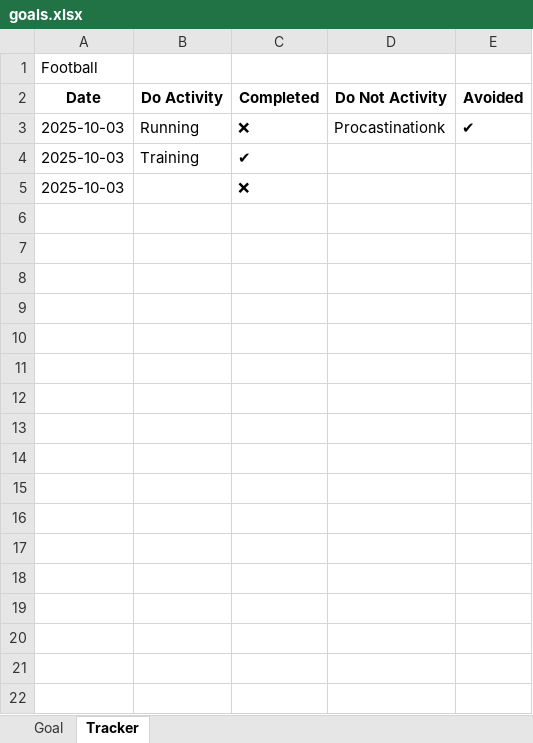
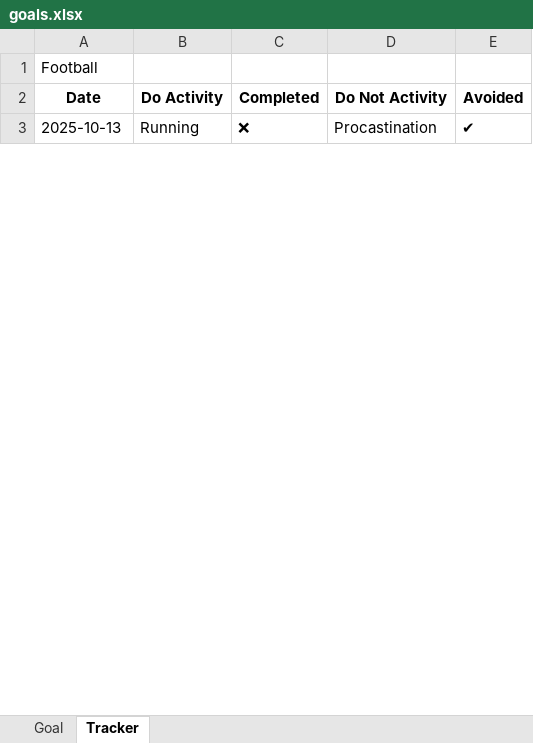
Before and after one commit to CodeWithJenis/Habit-Tracker, an Excel workbook: goals.xlsx, sheet Tracker, drawn as a sheet; only a part is shown; values as stored, in another font and other column widths than the file's, no borders; charts and pictures not drawn; the diff covers the shown part only; the diff names each change by its address in the sheet, - before the commit and + after, or states it on an @@ line.

```diff
--- a/goals.xlsx (sheet Tracker)
+++ b/goals.xlsx (sheet Tracker)
-A3: 2025-10-03
+A3: 2025-10-13
-D3: Procastinationk
+D3: Procastination
-row 4: 2025-10-03 | Training | ✔
-row 5: 2025-10-03 |  | ❌
-row 6: (empty)
-row 7: (empty)
-row 8: (empty)
-row 9: (empty)
-row 10: (empty)
-row 11: (empty)
-row 12: (empty)
-row 13: (empty)
-row 14: (empty)
-row 15: (empty)
-row 16: (empty)
-row 17: (empty)
-row 18: (empty)
-row 19: (empty)
-row 20: (empty)
-row 21: (empty)
-row 22: (empty)
```
Also changed, not shown: 8 removed rows and 7 edited cells elsewhere in this sheet, sheet Goal, charts or pictures, 3 other files.
